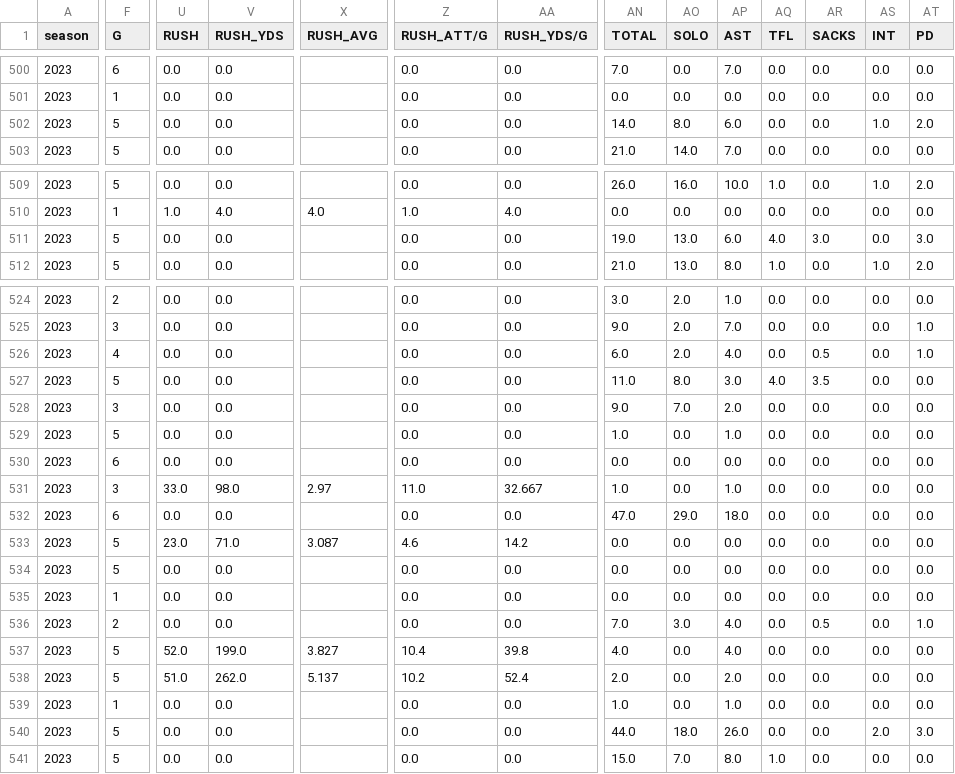
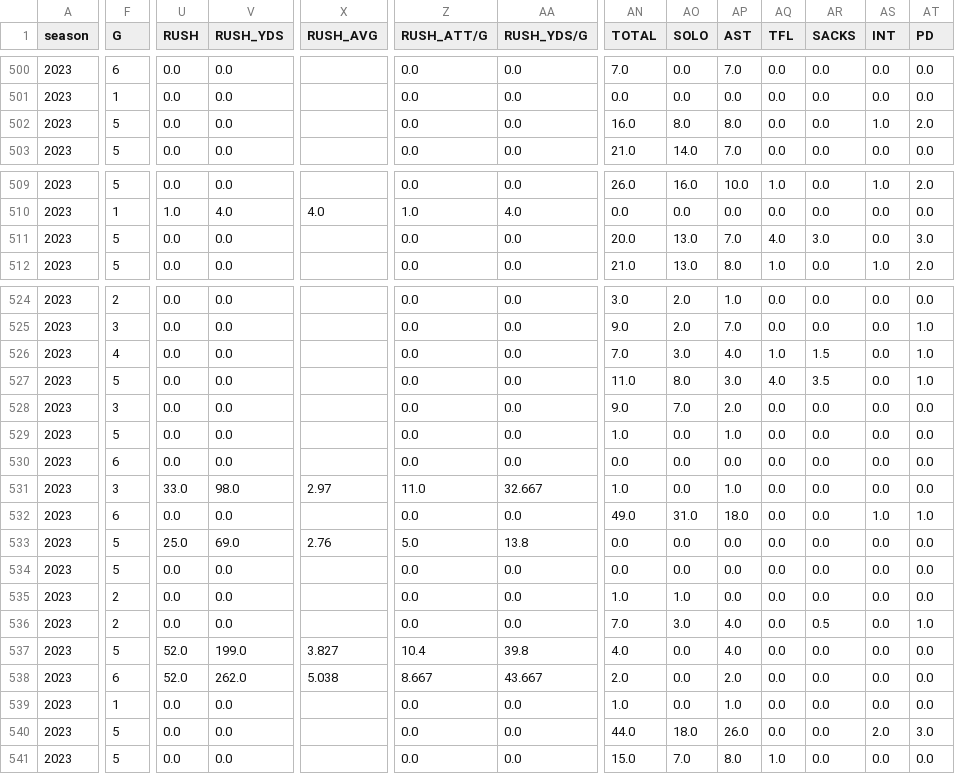
Before and after one commit to armstjc/usfl-2022-data-repository, a CSV file: player_stats/season_stats/csv/2023_player_season_stats.csv, drawn as a sheet; only a part is shown, gaps mark what is left out; the diff covers the shown part only; the diff names each change by its address in the sheet, - before the commit and + after, or states it on an @@ line.

```diff
--- a/player_stats/season_stats/csv/2023_player_season_stats.csv
+++ b/player_stats/season_stats/csv/2023_player_season_stats.csv
-AN502 (TOTAL): 14.0
+AN502 (TOTAL): 16.0
-AP502 (AST): 6.0
+AP502 (AST): 8.0
-AN511 (TOTAL): 19.0
+AN511 (TOTAL): 20.0
-AP511 (AST): 6.0
+AP511 (AST): 7.0
-AN526 (TOTAL): 6.0
+AN526 (TOTAL): 7.0
-AO526 (SOLO): 2.0
+AO526 (SOLO): 3.0
-AQ526 (TFL): 0.0
+AQ526 (TFL): 1.0
-AR526 (SACKS): 0.5
+AR526 (SACKS): 1.5
-AT527 (PD): 0.0
+AT527 (PD): 1.0
-AN532 (TOTAL): 47.0
+AN532 (TOTAL): 49.0
-AO532 (SOLO): 29.0
+AO532 (SOLO): 31.0
-AS532 (INT): 0.0
+AS532 (INT): 1.0
-AT532 (PD): 0.0
+AT532 (PD): 1.0
-U533 (RUSH): 23.0
+U533 (RUSH): 25.0
-V533 (RUSH_YDS): 71.0
+V533 (RUSH_YDS): 69.0
-X533 (RUSH_AVG): 3.087
+X533 (RUSH_AVG): 2.76
-Z533 (RUSH_ATT/G): 4.6
+Z533 (RUSH_ATT/G): 5.0
-AA533 (RUSH_YDS/G): 14.2
+AA533 (RUSH_YDS/G): 13.8
-F535 (G): 1
+F535 (G): 2
-AN535 (TOTAL): 0.0
+AN535 (TOTAL): 1.0
-AO535 (SOLO): 0.0
+AO535 (SOLO): 1.0
-F538 (G): 5
+F538 (G): 6
-U538 (RUSH): 51.0
+U538 (RUSH): 52.0
-X538 (RUSH_AVG): 5.137
+X538 (RUSH_AVG): 5.038
-Z538 (RUSH_ATT/G): 10.2
+Z538 (RUSH_ATT/G): 8.667
-AA538 (RUSH_YDS/G): 52.4
+AA538 (RUSH_YDS/G): 43.667
```
Also changed, not shown: 76 edited cells elsewhere in this file, player_stats/game_stats/2022_player_game_stats.csv, player_stats/game_stats/2023_player_game_stats.csv, 35 other files.
